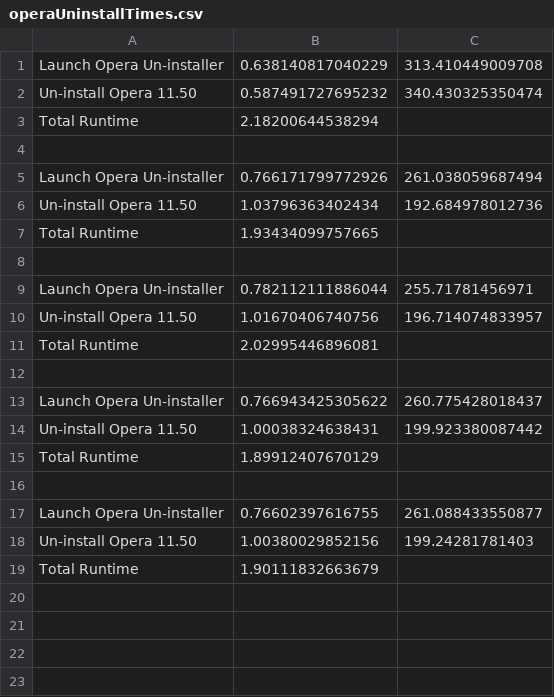
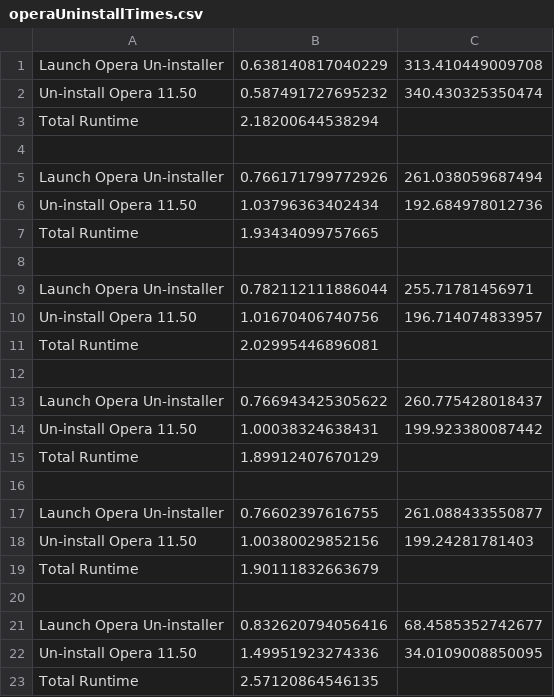
Before and after one commit to van-smith/OPBM, a CSV file: java/autoIt/opera/uninstall/Results/operaUninstallTimes.csv, drawn as a sheet; the diff names each change by its address in the sheet, - before the commit and + after, or states it on an @@ line.

```diff
--- a/java/autoIt/opera/uninstall/Results/operaUninstallTimes.csv
+++ b/java/autoIt/opera/uninstall/Results/operaUninstallTimes.csv
+row 20: (empty)
+row 21: Launch Opera Un-installer | 0.832620794056416 | 68.4585352742677
+row 22: Un-install Opera 11.50 | 1.49951923274336 | 34.0109008850095
+row 23: Total Runtime | 2.57120864546135
```
Also changed, not shown: java/autoIt/acrobatReader/install/results/acrobatReaderInstallTimes.csv, java/autoIt/chrome/uninstall/Results/chromeUninstallTimes.csv, 46 other files.
